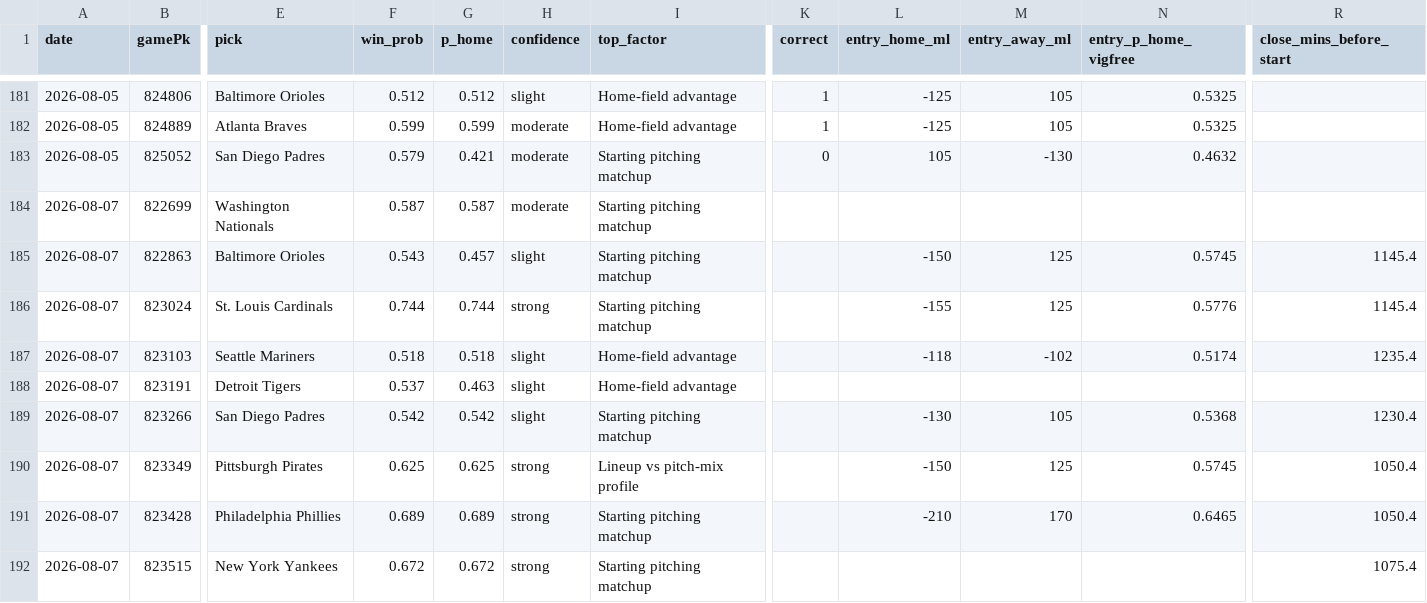
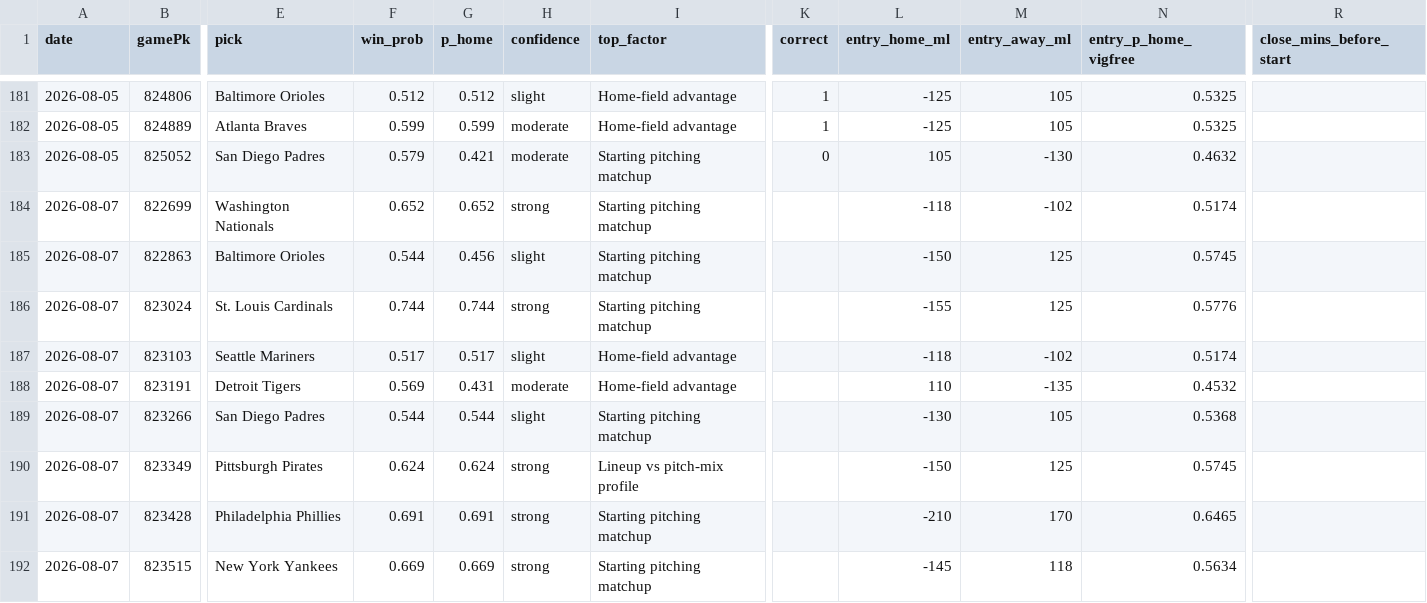
Before and after one commit to Holy23-pledge/mob-predictor, a CSV file: picks_log.csv, drawn as a sheet; only a part is shown, gaps mark what is left out; the diff covers the shown part only; the diff names each change by its address in the sheet, - before the commit and + after, or states it on an @@ line.

Commit message:
Daily picks 2026-08-07

```diff
--- a/picks_log.csv
+++ b/picks_log.csv
-F184 (win_prob): 0.587
+F184 (win_prob): 0.652
-G184 (p_home): 0.587
+G184 (p_home): 0.652
-H184 (confidence): moderate
+H184 (confidence): strong
-L184 (entry_home_ml): (empty)
+L184 (entry_home_ml): -118
-M184 (entry_away_ml): (empty)
+M184 (entry_away_ml): -102
-N184 (entry_p_home_vigfree): (empty)
+N184 (entry_p_home_vigfree): 0.5174
-F185 (win_prob): 0.543
+F185 (win_prob): 0.544
-G185 (p_home): 0.457
+G185 (p_home): 0.456
-R185:R186 (close_mins_before_start): 1145.4
+R185:R186 (close_mins_before_start): (empty)
-F187 (win_prob): 0.518
+F187 (win_prob): 0.517
-G187 (p_home): 0.518
+G187 (p_home): 0.517
-R187 (close_mins_before_start): 1235.4
+R187 (close_mins_before_start): (empty)
-F188 (win_prob): 0.537
+F188 (win_prob): 0.569
-G188 (p_home): 0.463
+G188 (p_home): 0.431
-H188 (confidence): slight
+H188 (confidence): moderate
-L188 (entry_home_ml): (empty)
+L188 (entry_home_ml): 110
-M188 (entry_away_ml): (empty)
+M188 (entry_away_ml): -135
-N188 (entry_p_home_vigfree): (empty)
+N188 (entry_p_home_vigfree): 0.4532
-F189 (win_prob): 0.542
+F189 (win_prob): 0.544
-G189 (p_home): 0.542
+G189 (p_home): 0.544
-R189 (close_mins_before_start): 1230.4
+R189 (close_mins_before_start): (empty)
-F190 (win_prob): 0.625
+F190 (win_prob): 0.624
-G190 (p_home): 0.625
+G190 (p_home): 0.624
-R190:R191 (close_mins_before_start): 1050.4
+R190:R191 (close_mins_before_start): (empty)
-F191 (win_prob): 0.689
+F191 (win_prob): 0.691
-G191 (p_home): 0.689
+G191 (p_home): 0.691
-F192 (win_prob): 0.672
+F192 (win_prob): 0.669
-G192 (p_home): 0.672
+G192 (p_home): 0.669
-L192 (entry_home_ml): (empty)
+L192 (entry_home_ml): -145
-M192 (entry_away_ml): (empty)
+M192 (entry_away_ml): 118
-N192 (entry_p_home_vigfree): (empty)
+N192 (entry_p_home_vigfree): 0.5634
-R192 (close_mins_before_start): 1075.4
+R192 (close_mins_before_start): (empty)
```
Also changed, not shown: 27 edited cells elsewhere in this file, 16 other files.
